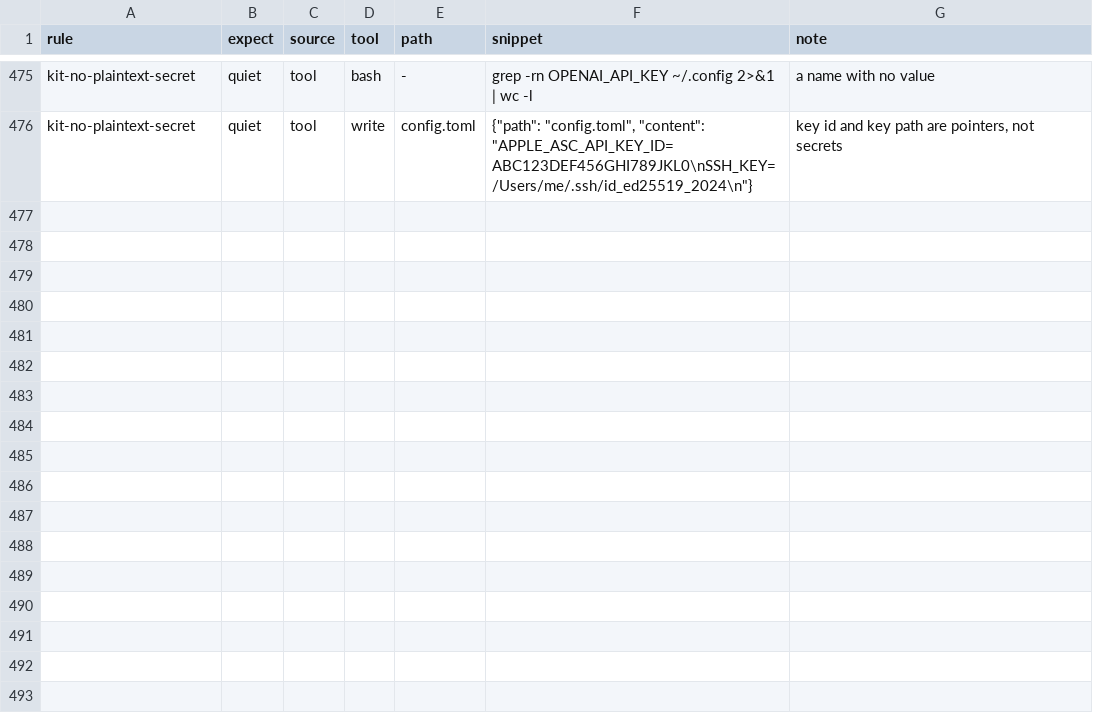
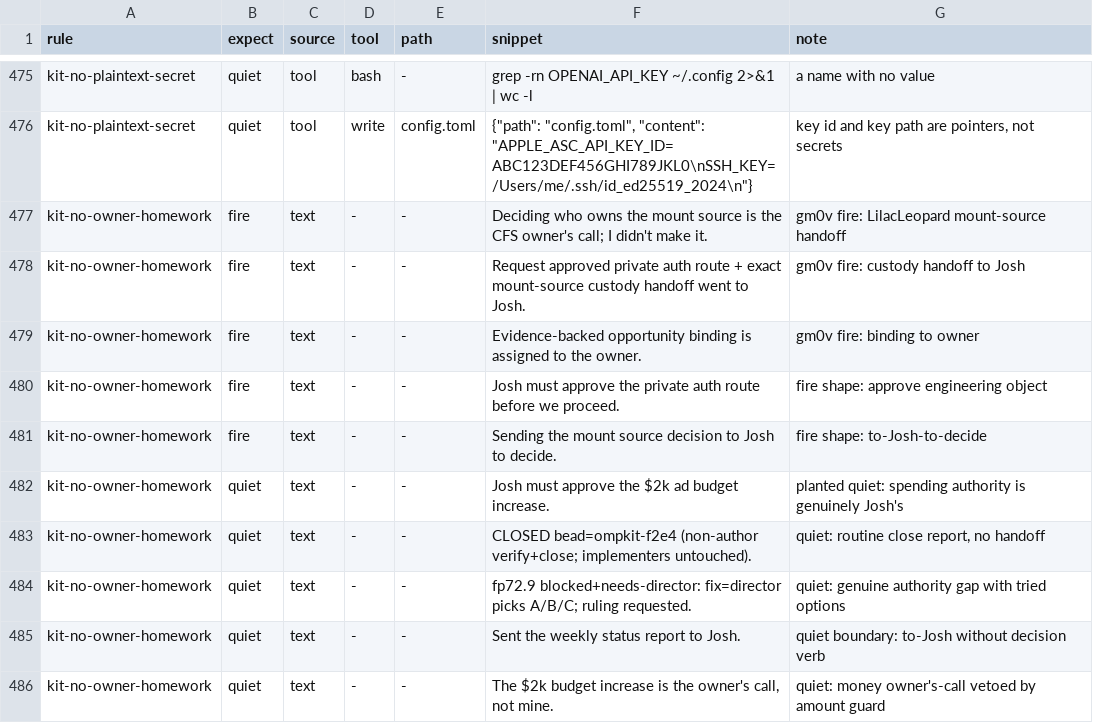
Before and after one commit to JYeswak/omp-kit-companion, a TSV file: cases/cases.tsv, drawn as a sheet; only a part is shown, gaps mark what is left out.

Commit message:
feat(rules): refuse owner-homework handoffs, keep genuine authority quiet [test]
Bead: ompkit-gm0v

Verified: ttsr-harness G1 PASS, coverage fire=5 quiet=5, G2+G3 green, 0 quiet-prefix fires, revert-proof RED, live coverage fire+near-miss

```diff
--- a/cases/cases.tsv
+++ b/cases/cases.tsv
@@ -476 +476,11 @@ kit-no-plaintext-secret	quiet	tool	bash	-	grep -rn OPENAI_API_KEY ~/.config 2>&1
 kit-no-plaintext-secret	quiet	tool	write	config.toml	{"path": "config.toml", "content": "APPLE_ASC_API_KEY_ID=ABC123DEF456GHI789JKL0\nSSH_KEY=/Users/me/.ssh/id_ed25519_2024\n"}	key id and key path are pointers, not secrets
+kit-no-owner-homework	fire	text	-	-	Deciding who owns the mount source is the CFS owner's call; I didn't make it.	gm0v fire: LilacLeopard mount-source handoff
+kit-no-owner-homework	fire	text	-	-	Request approved private auth route + exact mount-source custody handoff went to Josh.	gm0v fire: custody handoff to Josh
+kit-no-owner-homework	fire	text	-	-	Evidence-backed opportunity binding is assigned to the owner.	gm0v fire: binding to owner
+kit-no-owner-homework	fire	text	-	-	Josh must approve the private auth route before we proceed.	fire shape: approve engineering object
+kit-no-owner-homework	fire	text	-	-	Sending the mount source decision to Josh to decide.	fire shape: to-Josh-to-decide
+kit-no-owner-homework	quiet	text	-	-	Josh must approve the $2k ad budget increase.	planted quiet: spending authority is genuinely Josh's
+kit-no-owner-homework	quiet	text	-	-	CLOSED bead=ompkit-f2e4 (non-author verify+close; implementers untouched).	quiet: routine close report, no handoff
+kit-no-owner-homework	quiet	text	-	-	fp72.9 blocked+needs-director: fix=director picks A/B/C; ruling requested.	quiet: genuine authority gap with tried options
+kit-no-owner-homework	quiet	text	-	-	Sent the weekly status report to Josh.	quiet boundary: to-Josh without decision verb
+kit-no-owner-homework	quiet	text	-	-	The $2k budget increase is the owner's call, not mine.	quiet: money owner's-call vetoed by amount guard
```
Also changed, not shown: 4 other files.
